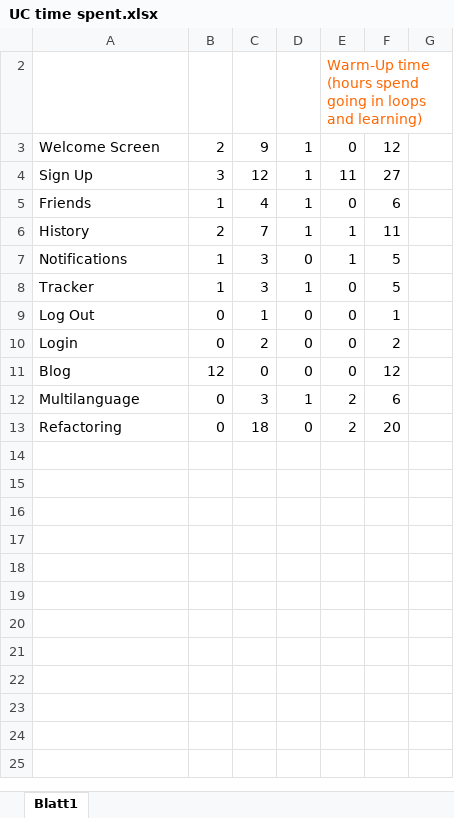
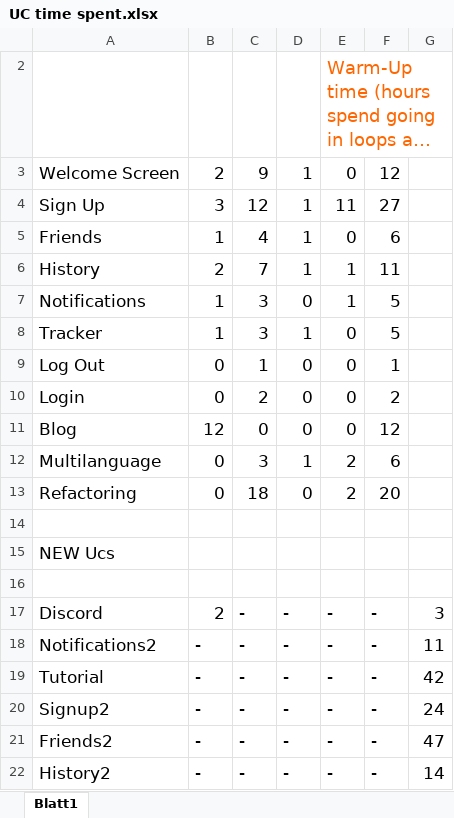
Before and after one commit to DawidMa/sheeshApp, an Excel workbook: documentation/UC time spent.xlsx, sheet Blatt1, drawn as a sheet; long unchanged cells end in …; values as stored, in another font and other column widths than the file's, no borders; the diff names each change by its address in the sheet, - before the commit and + after, or states it on an @@ line.

Commit message:
Added FP of new usecases

```diff
--- a/documentation/UC time spent.xlsx (sheet Blatt1)
+++ b/documentation/UC time spent.xlsx (sheet Blatt1)
@@ E2 text size: larger @@
@@ A3:F13 text size: larger @@
+row 14: (empty)
+row 15: NEW Ucs
+row 16: (empty)
+row 17: Discord | 2 | - | - | - | - | 3
+row 18: Notifications2 | - | - | - | - | - | 11
+row 19: Tutorial | - | - | - | - | - | 42
+row 20: Signup2 | - | - | - | - | - | 24
+row 21: Friends2 | - | - | - | - | - | 47
+row 22: History2 | - | - | - | - | - | 14
```
